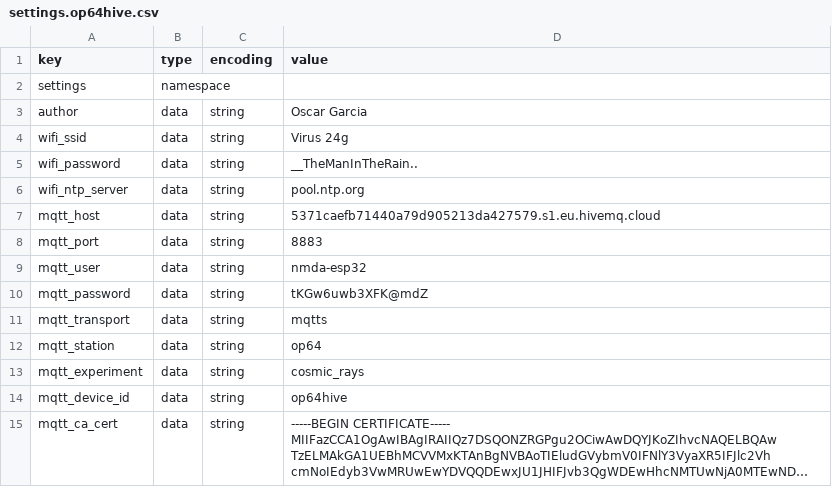
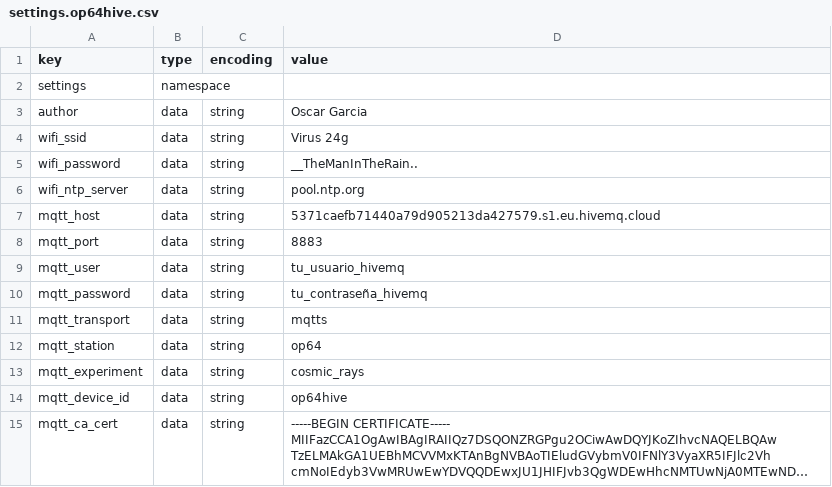
Before and after one commit to opobla/esp-nmda, a CSV file: partitions/settings.op64hive.csv, drawn as a sheet; long unchanged cells end in ….

Commit message:
chore(settings): Update MQTT credentials in op64hive config
- Replace actual MQTT credentials with placeholders
- Update mqtt_user and mqtt_password fields

```diff
--- a/partitions/settings.op64hive.csv
+++ b/partitions/settings.op64hive.csv
@@ -8,4 +8,4 @@ mqtt_host,data,string,5371caefb71440a79d905213da427579.s1.eu.hivemq.cloud
 mqtt_port,data,string,8883
-mqtt_user,data,string,nmda-esp32
-mqtt_password,data,string,tKGw6uwb3XFK@mdZ
+mqtt_user,data,string,tu_usuario_hivemq
+mqtt_password,data,string,tu_contraseña_hivemq
 mqtt_transport,data,string,mqtts
```
